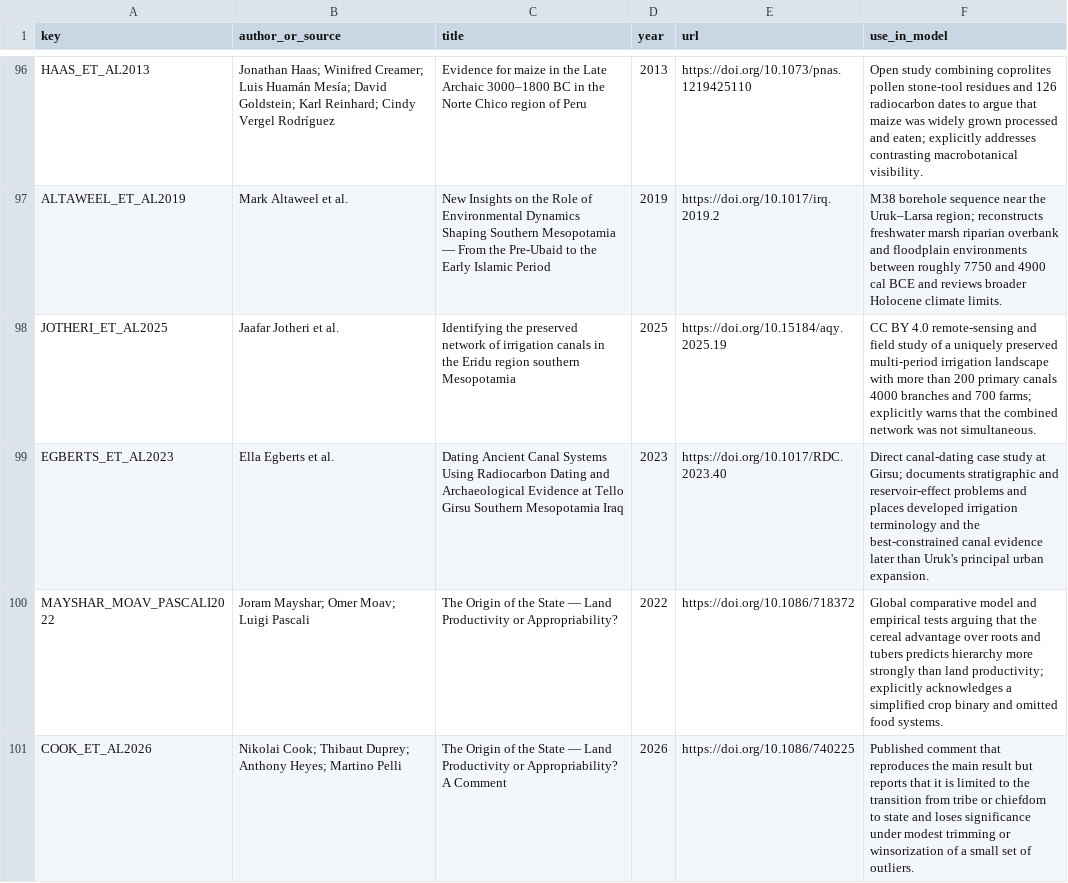
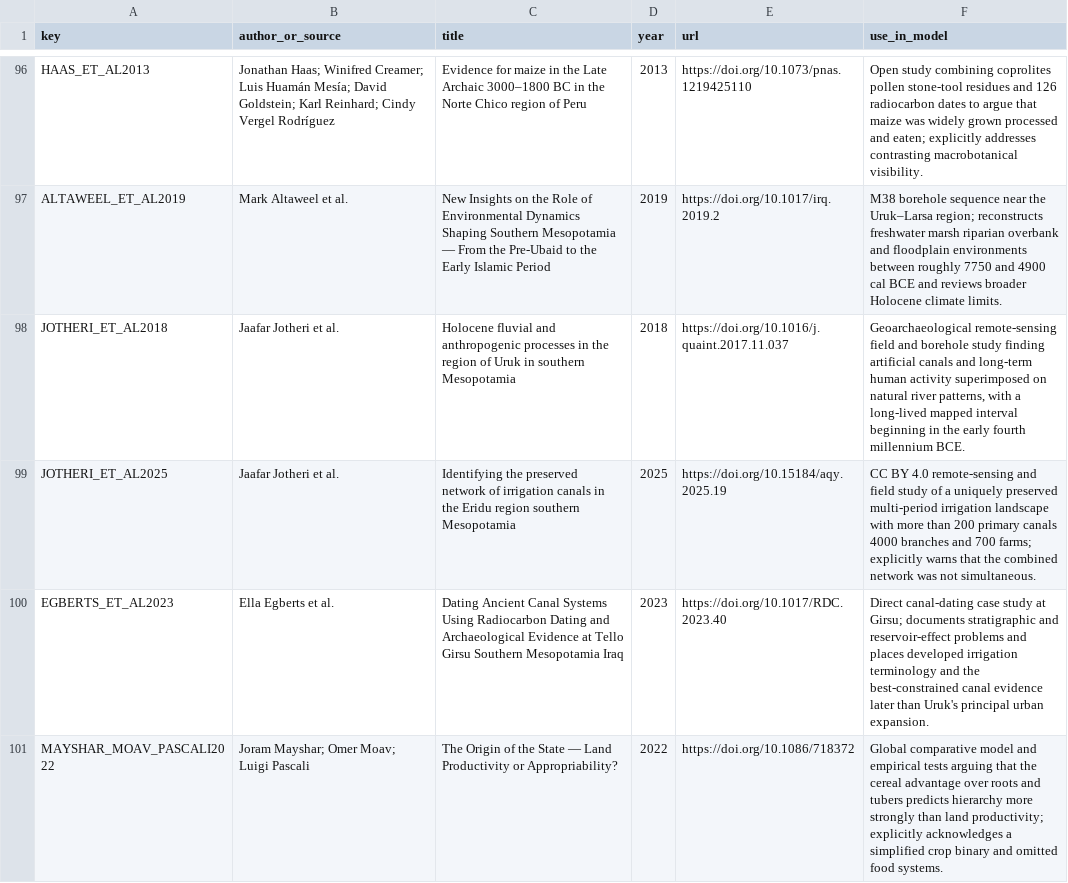
Before and after one commit to Rhys-Lindmark/visualizing-reality, a CSV file: public/data/source-registry.csv, drawn as a sheet; only a part is shown, gaps mark what is left out; the shorter side is filled out with more unchanged rows; the diff names each change by its address in the sheet, - before the commit and + after, or states it on an @@ line.

```diff
--- a/public/data/source-registry.csv
+++ b/public/data/source-registry.csv
+row 98: JOTHERI_ET_AL2018 | Jaafar Jotheri et al. | Holocene fluvial and anthropogenic processes in the region of Uruk in southern Mesopotamia | 2018 | https://doi.org/10.1016/j.quaint.2017.11.037 | Geoarchaeological remote-sensing field and borehole study finding artificial canals and long-term human activity superimposed on natural river patterns, with a long-lived mapped interval beginning in the early fourth millennium BCE.
```
Also changed, not shown: public/data/uruk-water-ecology.csv, public/data/uruk/20260830-client1/uruk-water-ecology.csv, 7 other files.
